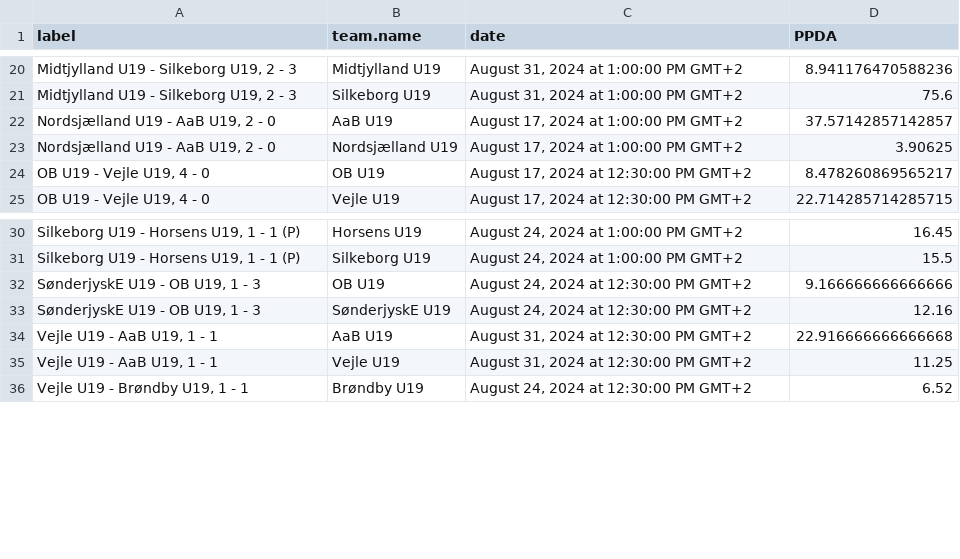
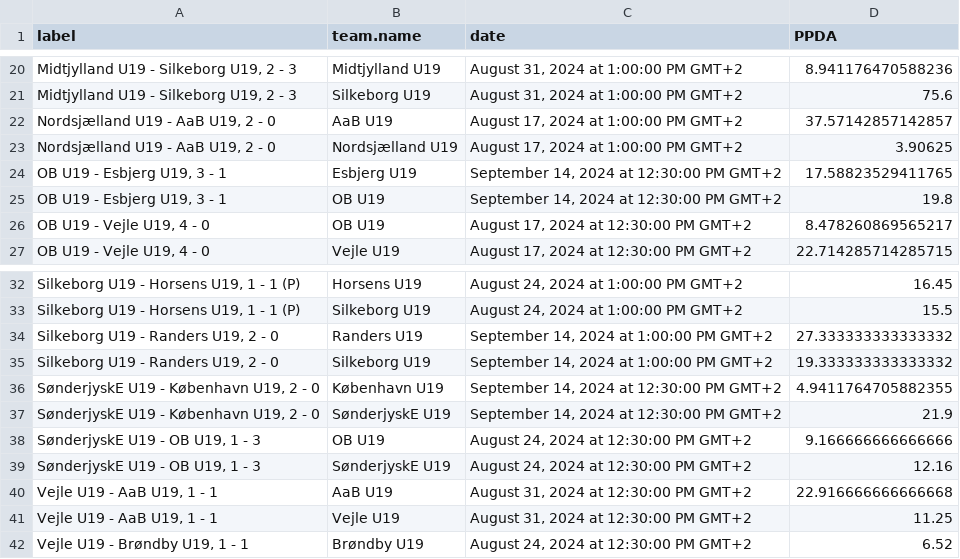
Before and after one commit to AC-Horsens/AC-Horsens-U19, a CSV file: PPDA.csv, drawn as a sheet; only a part is shown, gaps mark what is left out; the diff names each change by its address in the sheet, - before the commit and + after, or states it on an @@ line.

```diff
--- a/PPDA.csv
+++ b/PPDA.csv
+row 24: OB U19 - Esbjerg U19, 3 - 1 | Esbjerg U19 | September 14, 2024 at 12:30:00 PM GMT+2 | 17.58823529411765
+row 25: OB U19 - Esbjerg U19, 3 - 1 | OB U19 | September 14, 2024 at 12:30:00 PM GMT+2 | 19.8
+row 34: Silkeborg U19 - Randers U19, 2 - 0 | Randers U19 | September 14, 2024 at 1:00:00 PM GMT+2 | 27.333333333333332
+row 35: Silkeborg U19 - Randers U19, 2 - 0 | Silkeborg U19 | September 14, 2024 at 1:00:00 PM GMT+2 | 19.333333333333332
+row 36: SønderjyskE U19 - København U19, 2 - 0 | København U19 | September 14, 2024 at 12:30:00 PM GMT+2 | 4.9411764705882355
+row 37: SønderjyskE U19 - København U19, 2 - 0 | SønderjyskE U19 | September 14, 2024 at 12:30:00 PM GMT+2 | 21.9
```
Also changed, not shown: penalty_area_entry_counts.csv, 11 other files.
